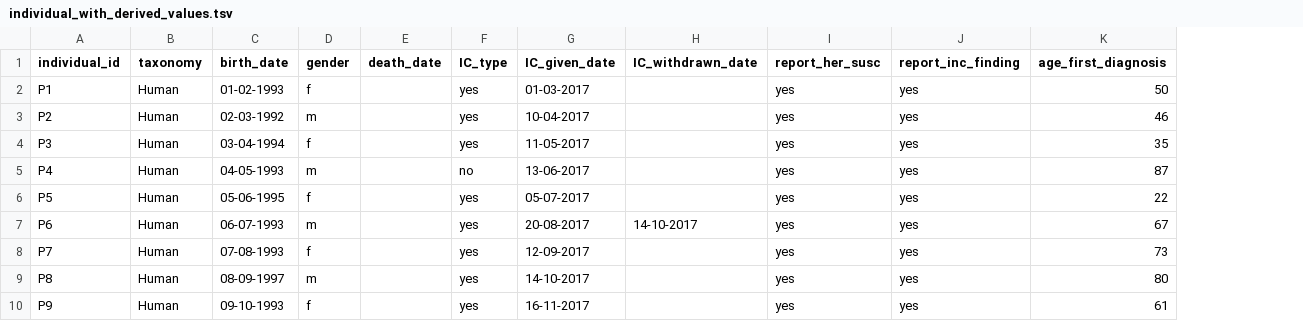
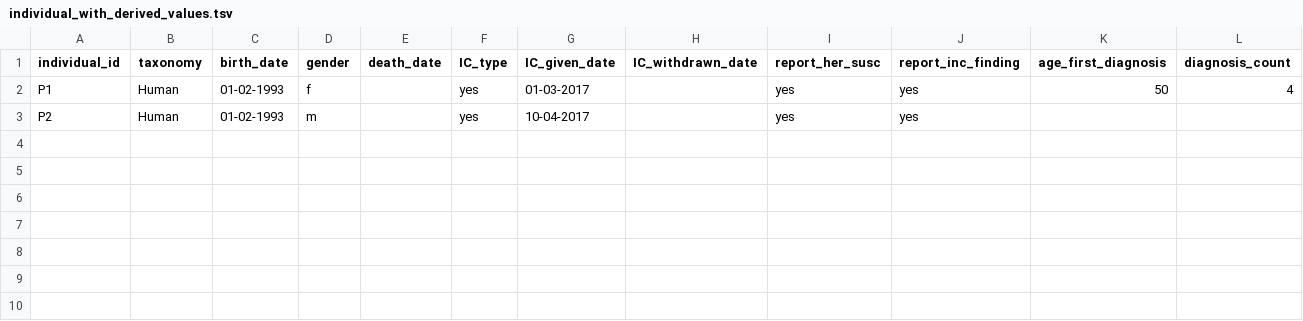
Before and after one commit to thehyve/python_csr2transmart, a TSV file: test_data/input_data/CLINICAL/individual_with_derived_values.tsv, drawn as a sheet; removed rows and columns are numbered as before the commit, all else as after; the diff names each change by its address in the sheet, - before the commit and + after, or states it on an @@ line.

Commit message:
Remove validation step on derived vars in sources2csr

```diff
--- a/test_data/input_data/CLINICAL/individual_with_derived_values.tsv
+++ b/test_data/input_data/CLINICAL/individual_with_derived_values.tsv
+column L (diagnosis_count), row 2: 4
-C3 (birth_date): 02-03-1992
+C3 (birth_date): 01-02-1993
-K3 (age_first_diagnosis): 46
+K3 (age_first_diagnosis): (empty)
-row 4: P3 | Human | 03-04-1994 | f |  | yes | 11-05-2017 |  | yes | yes | 35
-row 5: P4 | Human | 04-05-1993 | m |  | no | 13-06-2017 |  | yes | yes | 87
-row 6: P5 | Human | 05-06-1995 | f |  | yes | 05-07-2017 |  | yes | yes | 22
-row 7: P6 | Human | 06-07-1993 | m |  | yes | 20-08-2017 | 14-10-2017 | yes | yes | 67
-row 8: P7 | Human | 07-08-1993 | f |  | yes | 12-09-2017 |  | yes | yes | 73
-row 9: P8 | Human | 08-09-1997 | m |  | yes | 14-10-2017 |  | yes | yes | 80
-row 10: P9 | Human | 09-10-1993 | f |  | yes | 16-11-2017 |  | yes | yes | 61
```
Also changed, not shown: 5 other files.
